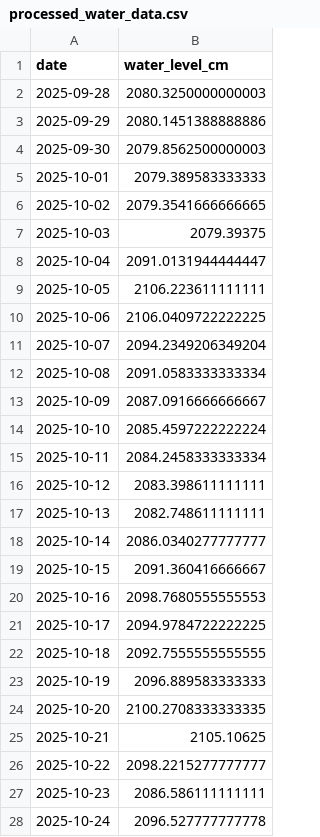
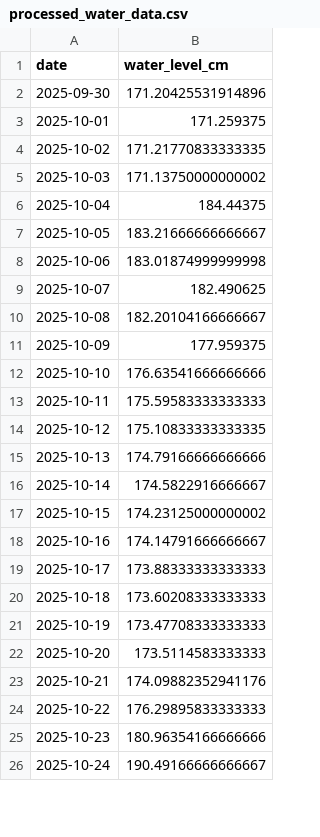
Before and after one commit to javor99/water-level-api, a CSV file: predictions/processed_water_data.csv, drawn as a sheet; only a part is shown; the diff covers the shown part only.

```diff
--- a/predictions/processed_water_data.csv
+++ b/predictions/processed_water_data.csv
@@ -1,28 +1,26 @@
 date,water_level_cm
-2025-09-28,2080.3250000000003
-2025-09-29,2080.1451388888886
-2025-09-30,2079.8562500000003
-2025-10-01,2079.389583333333
-2025-10-02,2079.3541666666665
-2025-10-03,2079.39375
-2025-10-04,2091.0131944444447
-2025-10-05,2106.223611111111
-2025-10-06,2106.0409722222225
-2025-10-07,2094.2349206349204
-2025-10-08,2091.0583333333334
-2025-10-09,2087.0916666666667
-2025-10-10,2085.4597222222224
-2025-10-11,2084.2458333333334
-2025-10-12,2083.398611111111
-2025-10-13,2082.748611111111
-2025-10-14,2086.0340277777777
-2025-10-15,2091.360416666667
-2025-10-16,2098.7680555555553
-2025-10-17,2094.9784722222225
-2025-10-18,2092.7555555555555
-2025-10-19,2096.889583333333
-2025-10-20,2100.2708333333335
-2025-10-21,2105.10625
-2025-10-22,2098.2215277777777
-2025-10-23,2086.586111111111
-2025-10-24,2096.527777777778
+2025-09-30,171.20425531914896
+2025-10-01,171.259375
+2025-10-02,171.21770833333335
+2025-10-03,171.13750000000002
+2025-10-04,184.44375
+2025-10-05,183.21666666666667
+2025-10-06,183.01874999999998
+2025-10-07,182.490625
+2025-10-08,182.20104166666667
+2025-10-09,177.959375
+2025-10-10,176.63541666666666
+2025-10-11,175.59583333333333
+2025-10-12,175.10833333333335
+2025-10-13,174.79166666666666
+2025-10-14,174.5822916666667
+2025-10-15,174.23125000000002
+2025-10-16,174.14791666666667
+2025-10-17,173.88333333333333
+2025-10-18,173.60208333333333
+2025-10-19,173.47708333333333
+2025-10-20,173.5114583333333
+2025-10-21,174.09882352941176
+2025-10-22,176.29895833333333
+2025-10-23,180.96354166666666
+2025-10-24,190.49166666666667
```
Also changed, not shown: 2 added rows and 14 edited cells elsewhere in this file, predictions/predictions_70000355_unseen.csv, predictions/processed_weather_data.csv, 2 other files.
